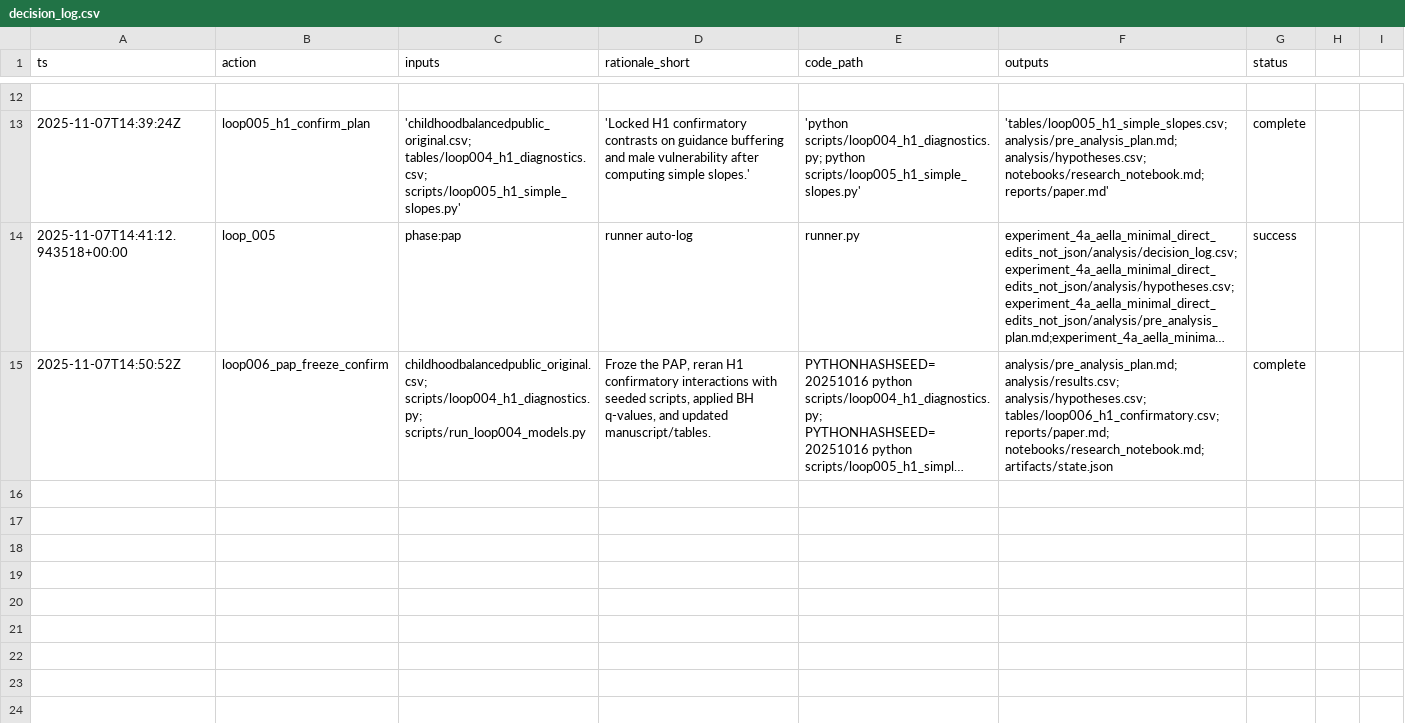
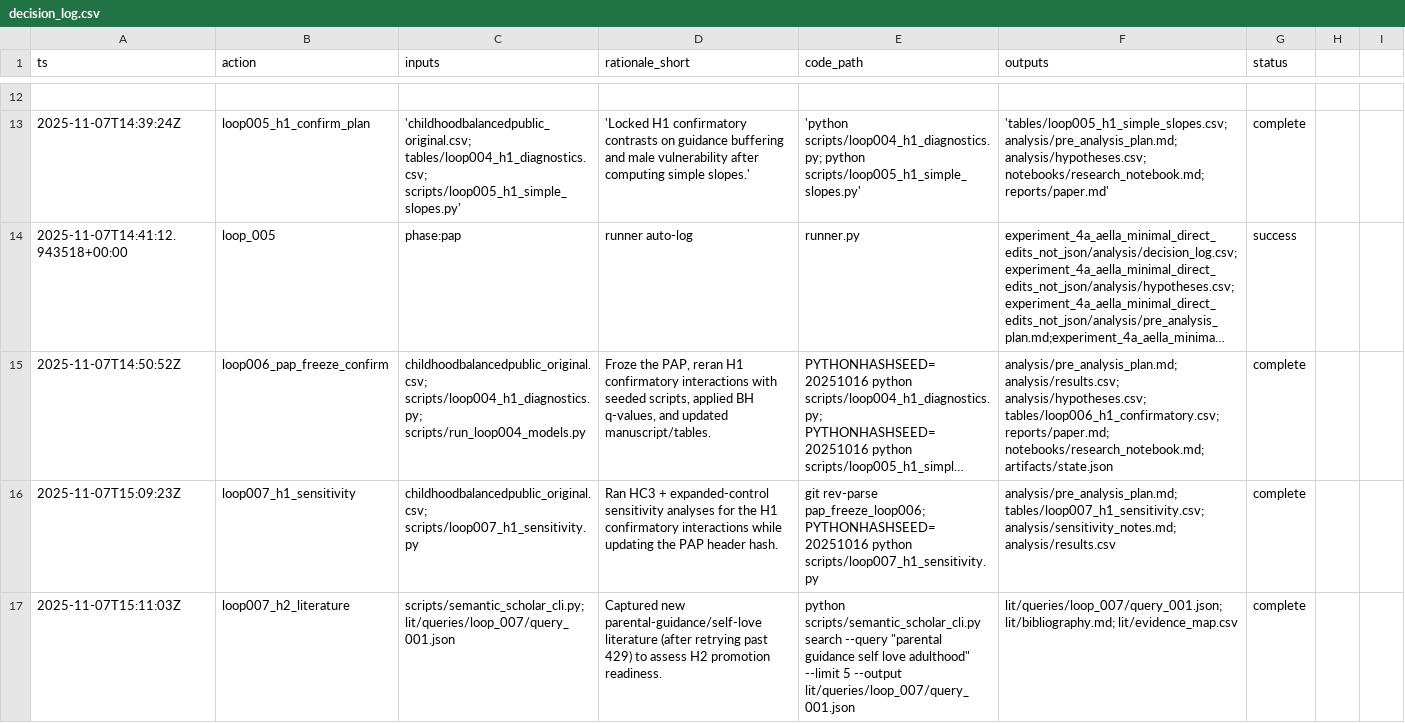
Before and after one commit to whp-wessel/ai_scientist, a CSV file: experiment_4a_aella_minimal_direct_edits_not_json/analysis/decision_log.csv, drawn as a sheet; only a part is shown, gaps mark what is left out; long unchanged cells end in …; the diff covers the shown part only; the diff names each change by its address in the sheet, - before the commit and + after, or states it on an @@ line.

Commit message:
Loop007: add H1 sensitivity analyses and H2 literature

```diff
--- a/experiment_4a_aella_minimal_direct_edits_not_json/analysis/decision_log.csv
+++ b/experiment_4a_aella_minimal_direct_edits_not_json/analysis/decision_log.csv
+row 16: 2025-11-07T15:09:23Z | loop007_h1_sensitivity | childhoodbalancedpublic_original.csv; scripts/loop007_h1_sensitivity.py | Ran HC3 + expanded-control sensitivity analyses for the H1 confirmatory interactions while updating the PAP header hash. | git rev-parse pap_freeze_loop006; PYTHONHASHSEED=20251016 python scripts/loop007_h1_sensitivity.py | analysis/pre_analysis_plan.md; tables/loop007_h1_sensitivity.csv; analysis/sensitivity_notes.md; analysis/results.csv | complete
+row 17: 2025-11-07T15:11:03Z | loop007_h2_literature | scripts/semantic_scholar_cli.py; lit/queries/loop_007/query_001.json | Captured new parental-guidance/self-love literature (after retrying past 429) to assess H2 promotion readiness. | python scripts/semantic_scholar_cli.py search --query "parental guidance self love adulthood" --limit 5 --output lit/queries/loop_007/query_001.json | lit/queries/loop_007/query_001.json; lit/bibliography.md; lit/evidence_map.csv | complete
```
Also changed, not shown: 1 added row elsewhere in this file, experiment_4a_aella_minimal_direct_edits_not_json/analysis/results.csv, experiment_4a_aella_minimal_direct_edits_not_json/lit/evidence_map.csv, 27 other files.
